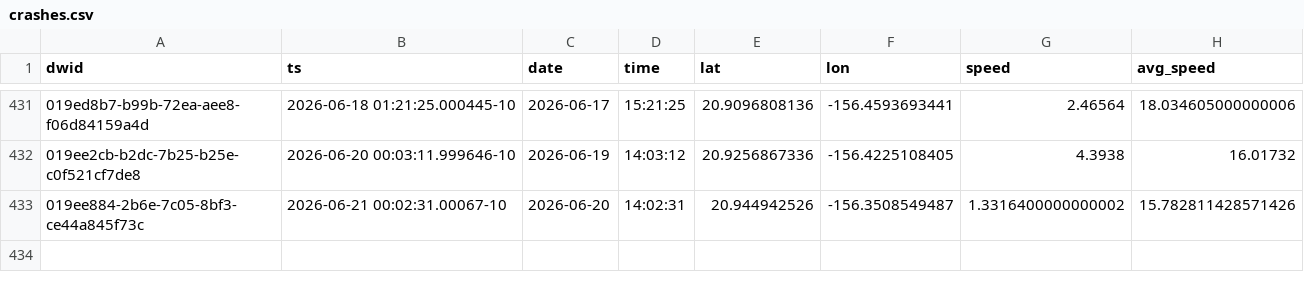
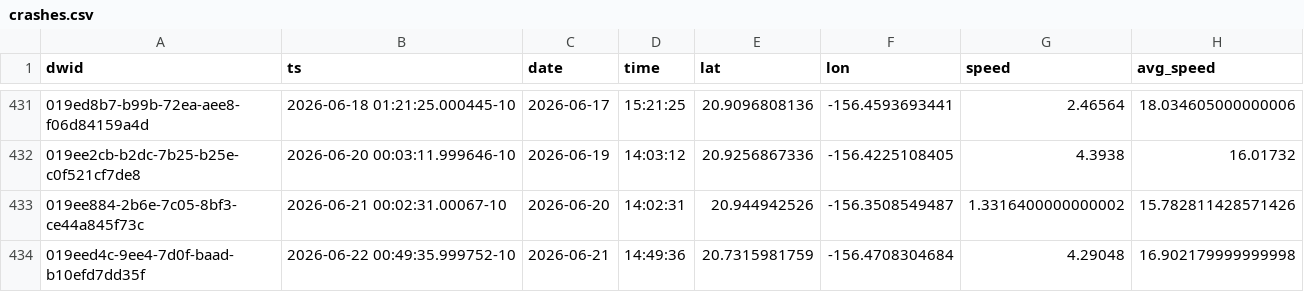
Before and after one commit to dustin/dwp, a CSV file: web/src/data/crashes.csv, drawn as a sheet; only a part is shown, gaps mark what is left out; the diff names each change by its address in the sheet, - before the commit and + after, or states it on an @@ line.

```diff
--- a/web/src/data/crashes.csv
+++ b/web/src/data/crashes.csv
+row 434: 019eed4c-9ee4-7d0f-baad-b10efd7dd35f | 2026-06-22 00:49:35.999752-10 | 2026-06-21 | 14:49:36 | 20.7315981759 | -156.4708304684 | 4.29048 | 16.902179999999998
```
Also changed, not shown: web/src/data/runs.csv.
